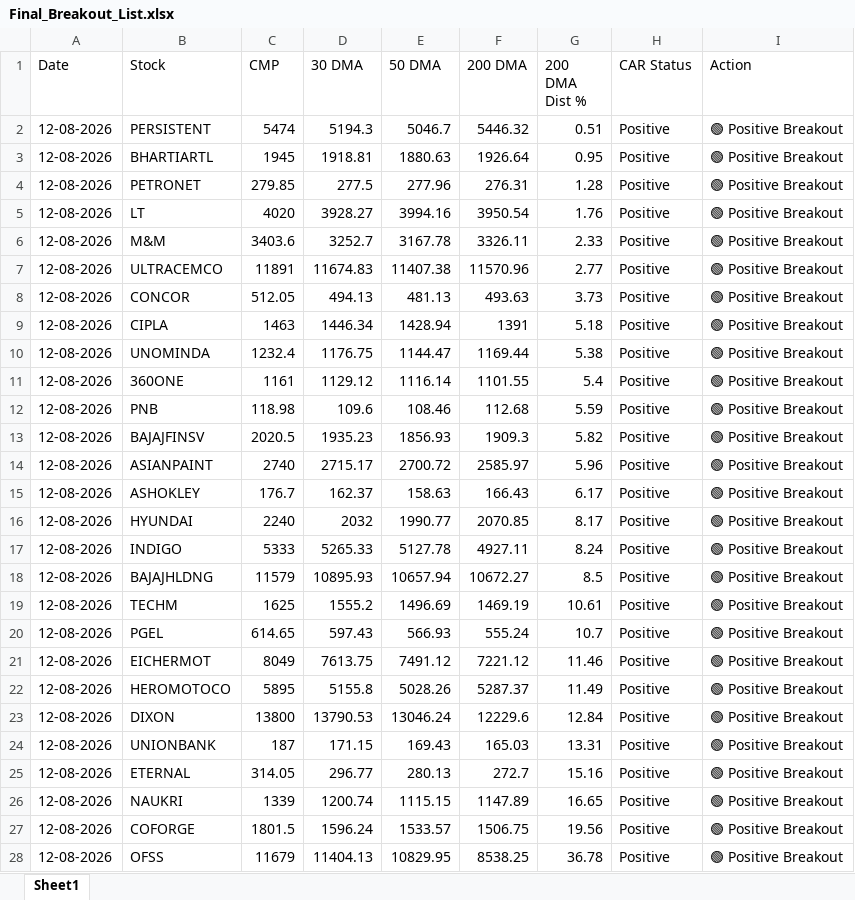
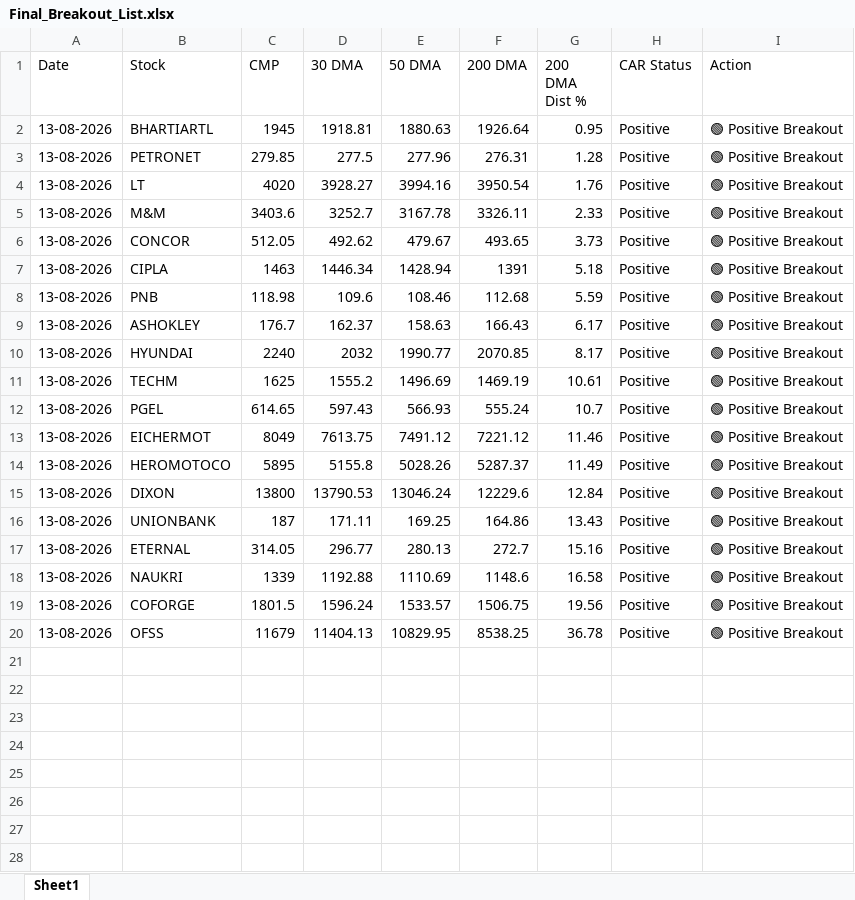
Before and after one commit to chiragkuk24/Final-Stocks, an Excel workbook: Final_Breakout_List.xlsx, sheet Sheet1, drawn as a sheet; values as stored, in another font and other column widths than the file's, no borders; removed rows and columns are numbered as before the commit, all else as after; the diff names each change by its address in the sheet, - before the commit and + after, or states it on an @@ line.

```diff
--- a/Final_Breakout_List.xlsx (sheet Sheet1)
+++ b/Final_Breakout_List.xlsx (sheet Sheet1)
-row 2: 12-08-2026 | PERSISTENT | 5474 | 5194.3 | 5046.7 | 5446.32 | 0.51 | Positive | 🟢 Positive Breakout
-A2:A5 (Date): 12-08-2026
+A2:A5 (Date): 13-08-2026
-row 7: 12-08-2026 | ULTRACEMCO | 11891 | 11674.83 | 11407.38 | 11570.96 | 2.77 | Positive | 🟢 Positive Breakout
-A6:A7 (Date): 12-08-2026
+A6:A7 (Date): 13-08-2026
-D6 (30 DMA): 494.13
+D6 (30 DMA): 492.62
-E6 (50 DMA): 481.13
+E6 (50 DMA): 479.67
-F6 (200 DMA): 493.63
+F6 (200 DMA): 493.65
-row 10: 12-08-2026 | UNOMINDA | 1232.4 | 1176.75 | 1144.47 | 1169.44 | 5.38 | Positive | 🟢 Positive Breakout
-row 11: 12-08-2026 | 360ONE | 1161 | 1129.12 | 1116.14 | 1101.55 | 5.4 | Positive | 🟢 Positive Breakout
-A8 (Date): 12-08-2026
+A8 (Date): 13-08-2026
-row 13: 12-08-2026 | BAJAJFINSV | 2020.5 | 1935.23 | 1856.93 | 1909.3 | 5.82 | Positive | 🟢 Positive Breakout
-row 14: 12-08-2026 | ASIANPAINT | 2740 | 2715.17 | 2700.72 | 2585.97 | 5.96 | Positive | 🟢 Positive Breakout
-A9:A10 (Date): 12-08-2026
+A9:A10 (Date): 13-08-2026
-row 17: 12-08-2026 | INDIGO | 5333 | 5265.33 | 5127.78 | 4927.11 | 8.24 | Positive | 🟢 Positive Breakout
-row 18: 12-08-2026 | BAJAJHLDNG | 11579 | 10895.93 | 10657.94 | 10672.27 | 8.5 | Positive | 🟢 Positive Breakout
-A11:A20 (Date): 12-08-2026
+A11:A20 (Date): 13-08-2026
-D16 (30 DMA): 171.15
+D16 (30 DMA): 171.11
-E16 (50 DMA): 169.43
+E16 (50 DMA): 169.25
-F16 (200 DMA): 165.03
+F16 (200 DMA): 164.86
-G16 (200 DMA Dist %): 13.31
+G16 (200 DMA Dist %): 13.43
-D18 (30 DMA): 1200.74
+D18 (30 DMA): 1192.88
-E18 (50 DMA): 1115.15
+E18 (50 DMA): 1110.69
-F18 (200 DMA): 1147.89
+F18 (200 DMA): 1148.6
-G18 (200 DMA Dist %): 16.65
+G18 (200 DMA Dist %): 16.58
```
Also changed, not shown: Breakout_ML_Quant_Predictions.xlsx, 2 other files.
